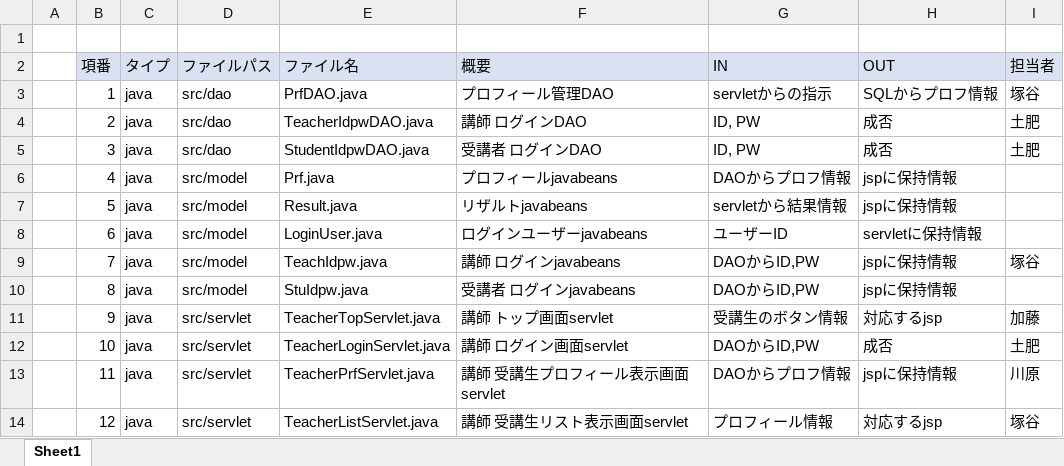
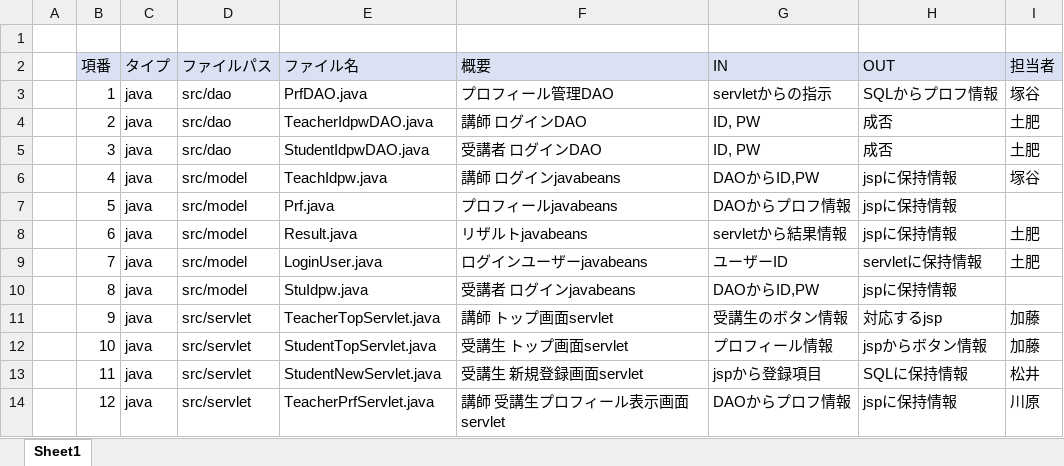
Before and after one commit to DOJO-2021/E-2, an Excel workbook: documents/03内部設計/ファイル構成一覧表.xlsx, sheet Sheet1, drawn as a sheet; only a part is shown; values as stored, in another font and other column widths than the file's, no borders; the diff covers the shown part only; the diff names each change by its address in the sheet, - before the commit and + after, or states it on an @@ line.

```diff
--- a/documents/03内部設計/ファイル構成一覧表.xlsx (sheet Sheet1)
+++ b/documents/03内部設計/ファイル構成一覧表.xlsx (sheet Sheet1)
-E6 (ファイル名): Prf.java
+E6 (ファイル名): TeachIdpw.java
-F6 (概要): プロフィールjavabeans
+F6 (概要): 講師 ログインjavabeans
-G6 (IN): DAOからプロフ情報
+G6 (IN): DAOからID,PW
-I6 (担当者): (empty)
+I6 (担当者): 塚谷
-E7 (ファイル名): Result.java
+E7 (ファイル名): Prf.java
-F7 (概要): リザルトjavabeans
+F7 (概要): プロフィールjavabeans
-G7 (IN): servletから結果情報
+G7 (IN): DAOからプロフ情報
-E8 (ファイル名): LoginUser.java
+E8 (ファイル名): Result.java
-F8 (概要): ログインユーザーjavabeans
+F8 (概要): リザルトjavabeans
-G8 (IN): ユーザーID
+G8 (IN): servletから結果情報
-H8 (OUT): servletに保持情報
+H8 (OUT): jspに保持情報
-I8 (担当者): (empty)
+I8 (担当者): 土肥
-E9 (ファイル名): TeachIdpw.java
+E9 (ファイル名): LoginUser.java
-F9 (概要): 講師 ログインjavabeans
+F9 (概要): ログインユーザーjavabeans
-G9 (IN): DAOからID,PW
+G9 (IN): ユーザーID
-H9 (OUT): jspに保持情報
+H9 (OUT): servletに保持情報
-I9 (担当者): 塚谷
+I9 (担当者): 土肥
-E12 (ファイル名): TeacherLoginServlet.java
+E12 (ファイル名): StudentTopServlet.java
-F12 (概要): 講師 ログイン画面servlet
+F12 (概要): 受講生 トップ画面servlet
-G12 (IN): DAOからID,PW
+G12 (IN): プロフィール情報
-H12 (OUT): 成否
+H12 (OUT): jspからボタン情報
-I12 (担当者): 土肥
+I12 (担当者): 加藤
-E13 (ファイル名): TeacherPrfServlet.java
+E13 (ファイル名): StudentNewServlet.java
-F13 (概要): 講師 受講生プロフィール表示画面servlet
+F13 (概要): 受講生 新規登録画面servlet
-G13 (IN): DAOからプロフ情報
+G13 (IN): jspから登録項目
-H13 (OUT): jspに保持情報
+H13 (OUT): SQLに保持情報
-I13 (担当者): 川原
+I13 (担当者): 松井
-E14 (ファイル名): TeacherListServlet.java
+E14 (ファイル名): TeacherPrfServlet.java
-F14 (概要): 講師 受講生リスト表示画面servlet
+F14 (概要): 講師 受講生プロフィール表示画面servlet
-G14 (IN): プロフィール情報
+G14 (IN): DAOからプロフ情報
-H14 (OUT): 対応するjsp
+H14 (OUT): jspに保持情報
-I14 (担当者): 塚谷
+I14 (担当者): 川原
```
Also changed, not shown: 91 edited cells elsewhere in this sheet, documents/02外部設計/01機能一覧_ユーザーライク.xlsx, documents/02外部設計/02DB定義書_ユーザーライク.xlsx, 26 other files.
